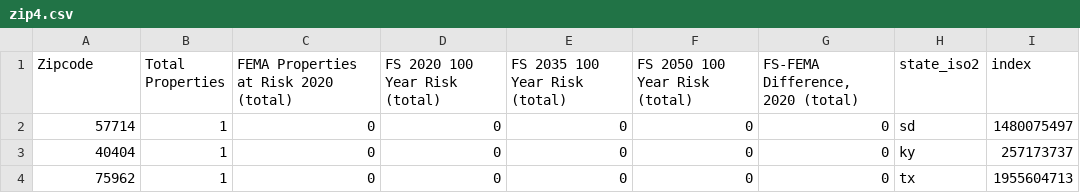
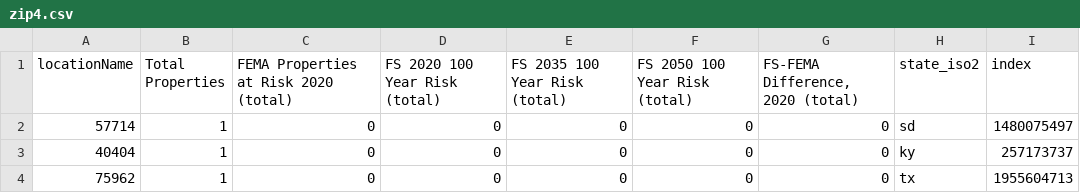
Before and after one commit to the-pudding/flooding, a CSV file: src/assets/data/zip4.csv, drawn as a sheet; only a part is shown.

```diff
--- a/src/assets/data/zip4.csv
+++ b/src/assets/data/zip4.csv
@@ -1,2 +1,2 @@
-Zipcode,Total Properties,FEMA Properties at Risk 2020 (total),FS 2020 100 Year Risk (total),FS 2035 100 Year Risk (total),FS 2050 100 Year Risk (total),"FS-FEMA Difference, 2020 (total)",state_iso2,index
+locationName,Total Properties,FEMA Properties at Risk 2020 (total),FS 2020 100 Year Risk (total),FS 2035 100 Year Risk (total),FS 2050 100 Year Risk (total),"FS-FEMA Difference, 2020 (total)",state_iso2,index
 57714,1,0,0,0,0,0,sd,1480075497
```
Also changed, not shown: 3 other files.
